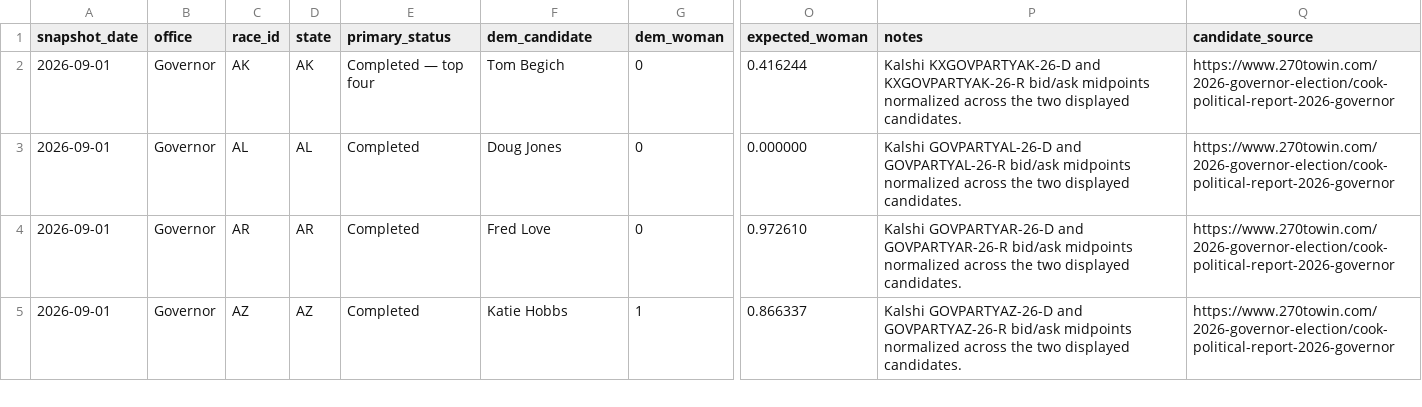
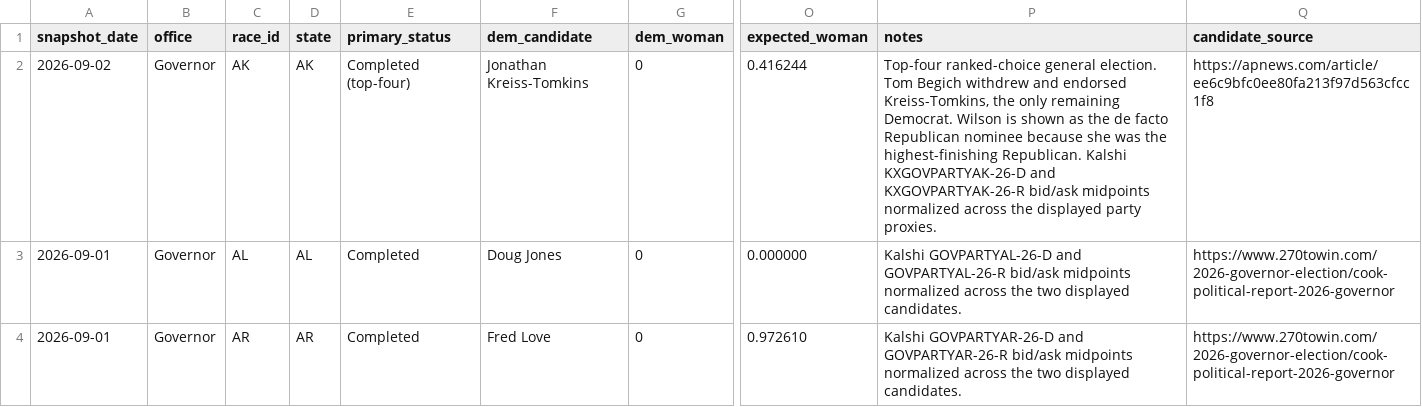
Before and after one commit to etrrosenman/morewomeninoffice, a CSV file: public/data/governor.csv, drawn as a sheet; only a part is shown, gaps mark what is left out; the shorter side is filled out with more unchanged rows; the diff covers the shown part only; the diff names each change by its address in the sheet, - before the commit and + after, or states it on an @@ line.

Commit message:
Update governor.csv

```diff
--- a/public/data/governor.csv
+++ b/public/data/governor.csv
-A2 (snapshot_date): 2026-09-01
+A2 (snapshot_date): 2026-09-02
-E2 (primary_status): Completed — top four
+E2 (primary_status): Completed (top-four)
-F2 (dem_candidate): Tom Begich
+F2 (dem_candidate): Jonathan Kreiss-Tomkins
-P2 (notes): Kalshi KXGOVPARTYAK-26-D and KXGOVPARTYAK-26-R bid/ask midpoints normalized across the two displayed candidates.
+P2 (notes): Top-four ranked-choice general election. Tom Begich withdrew and endorsed Kreiss-Tomkins, the only remaining Democrat. Wilson is shown as the de facto Republican nominee because she was the highest-finishing Republican. Kalshi KXGOVPARTYAK-26-D and KXGOVPARTYAK-26-R bid/ask midpoints normalized across the displayed party proxies.
-Q2 (candidate_source): https://www.270towin.com/2026-governor-election/cook-political-report-2026-governor
+Q2 (candidate_source): https://apnews.com/article/ee6c9bfc0ee80fa213f97d563cfcc1f8
```
Also changed, not shown: 12 edited cells elsewhere in this file.
